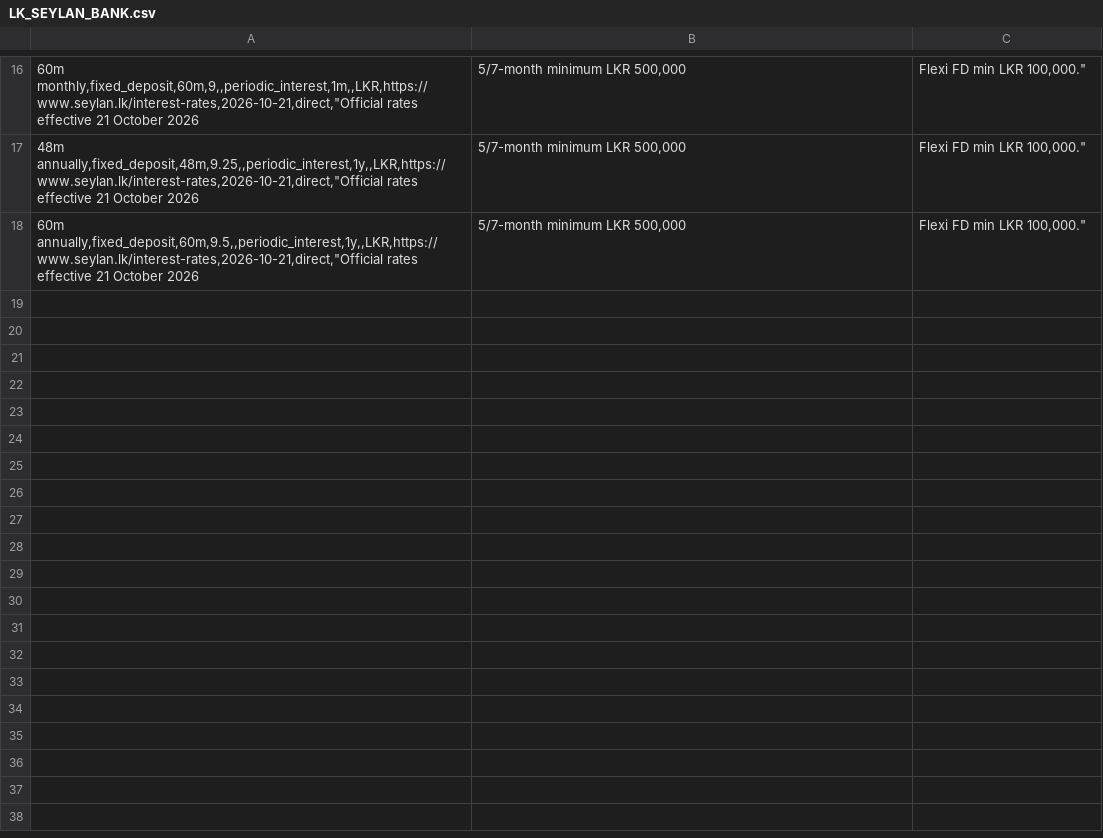
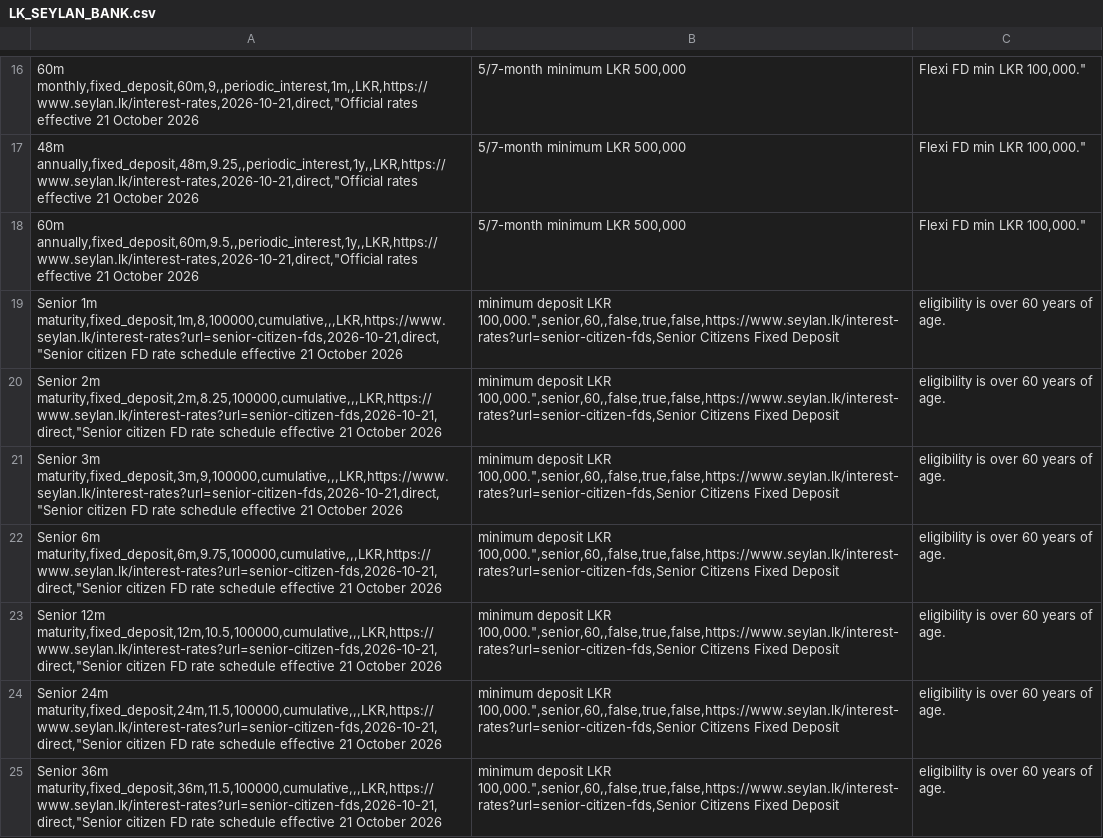
Before and after one commit to aaron-fredrick/FD-Calculator, a CSV file: data/fd_options/banks/LK_SEYLAN_BANK.csv, drawn as a sheet; only a part is shown, gaps mark what is left out; the diff covers the shown part only; the diff names each change by its address in the sheet, - before the commit and + after, or states it on an @@ line.

Commit message:
data(fd): add verified Seylan senior FD rates and age bounds

```diff
--- a/data/fd_options/banks/LK_SEYLAN_BANK.csv
+++ b/data/fd_options/banks/LK_SEYLAN_BANK.csv
+row 19: Senior 1m maturity,fixed_deposit,1m,8,100000,cumulative,,,LKR,https://www.seylan.lk/interest-rates?url=senior-citizen-fds,2026-10-21,direct,"Senior citizen FD rate schedule effective 21 October 2026 | minimum deposit LKR 100,000.",senior,60,,false,true,false,https://www.seylan.lk/interest-rates?url=senior-citizen-fds,Senior Citizens Fixed Deposit | eligibility is over 60 years of age.
+row 20: Senior 2m maturity,fixed_deposit,2m,8.25,100000,cumulative,,,LKR,https://www.seylan.lk/interest-rates?url=senior-citizen-fds,2026-10-21,direct,"Senior citizen FD rate schedule effective 21 October 2026 | minimum deposit LKR 100,000.",senior,60,,false,true,false,https://www.seylan.lk/interest-rates?url=senior-citizen-fds,Senior Citizens Fixed Deposit | eligibility is over 60 years of age.
+row 21: Senior 3m maturity,fixed_deposit,3m,9,100000,cumulative,,,LKR,https://www.seylan.lk/interest-rates?url=senior-citizen-fds,2026-10-21,direct,"Senior citizen FD rate schedule effective 21 October 2026 | minimum deposit LKR 100,000.",senior,60,,false,true,false,https://www.seylan.lk/interest-rates?url=senior-citizen-fds,Senior Citizens Fixed Deposit | eligibility is over 60 years of age.
+row 22: Senior 6m maturity,fixed_deposit,6m,9.75,100000,cumulative,,,LKR,https://www.seylan.lk/interest-rates?url=senior-citizen-fds,2026-10-21,direct,"Senior citizen FD rate schedule effective 21 October 2026 | minimum deposit LKR 100,000.",senior,60,,false,true,false,https://www.seylan.lk/interest-rates?url=senior-citizen-fds,Senior Citizens Fixed Deposit | eligibility is over 60 years of age.
+row 23: Senior 12m maturity,fixed_deposit,12m,10.5,100000,cumulative,,,LKR,https://www.seylan.lk/interest-rates?url=senior-citizen-fds,2026-10-21,direct,"Senior citizen FD rate schedule effective 21 October 2026 | minimum deposit LKR 100,000.",senior,60,,false,true,false,https://www.seylan.lk/interest-rates?url=senior-citizen-fds,Senior Citizens Fixed Deposit | eligibility is over 60 years of age.
+row 24: Senior 24m maturity,fixed_deposit,24m,11.5,100000,cumulative,,,LKR,https://www.seylan.lk/interest-rates?url=senior-citizen-fds,2026-10-21,direct,"Senior citizen FD rate schedule effective 21 October 2026 | minimum deposit LKR 100,000.",senior,60,,false,true,false,https://www.seylan.lk/interest-rates?url=senior-citizen-fds,Senior Citizens Fixed Deposit | eligibility is over 60 years of age.
+row 25: Senior 36m maturity,fixed_deposit,36m,11.5,100000,cumulative,,,LKR,https://www.seylan.lk/interest-rates?url=senior-citizen-fds,2026-10-21,direct,"Senior citizen FD rate schedule effective 21 October 2026 | minimum deposit LKR 100,000.",senior,60,,false,true,false,https://www.seylan.lk/interest-rates?url=senior-citizen-fds,Senior Citizens Fixed Deposit | eligibility is over 60 years of age.
```
Also changed, not shown: 7 added rows and 1 edited cell elsewhere in this file.
